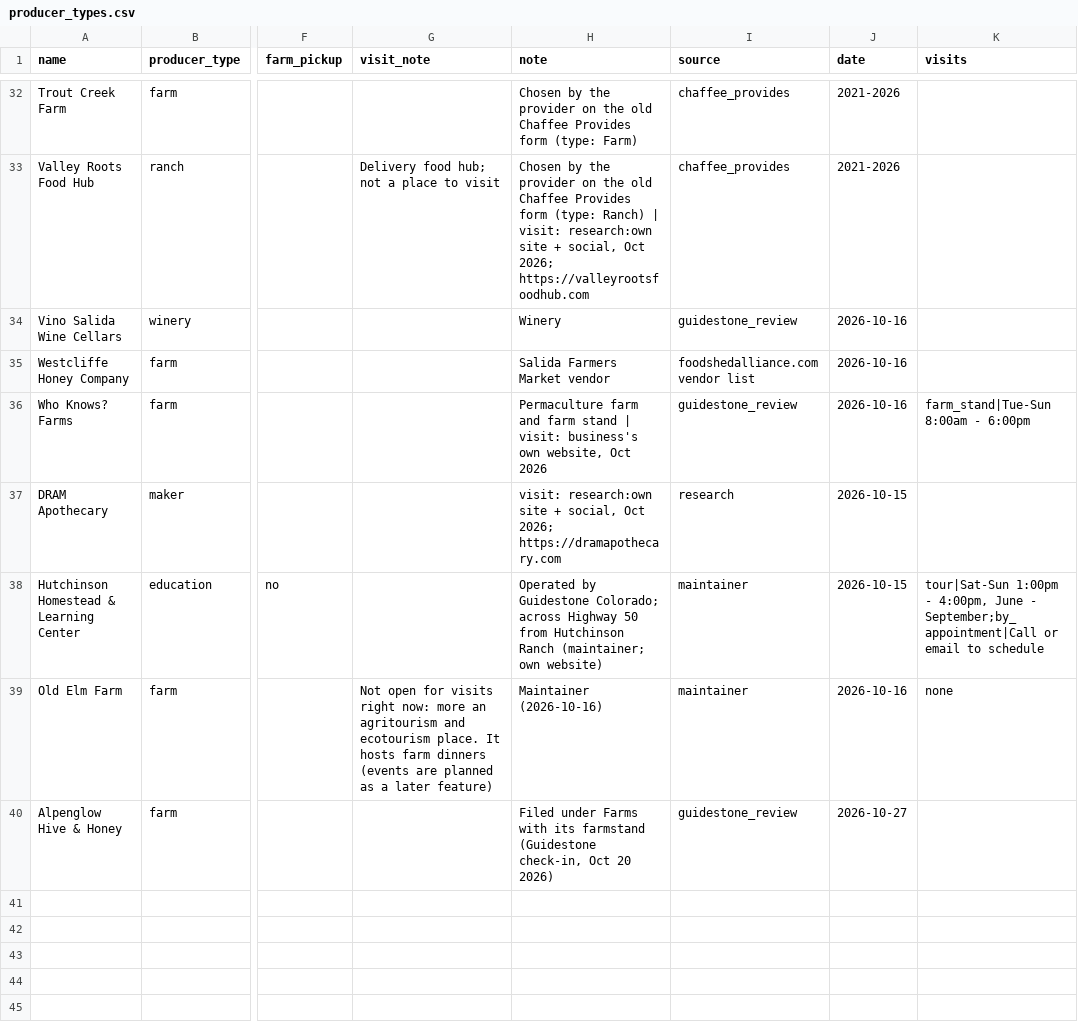
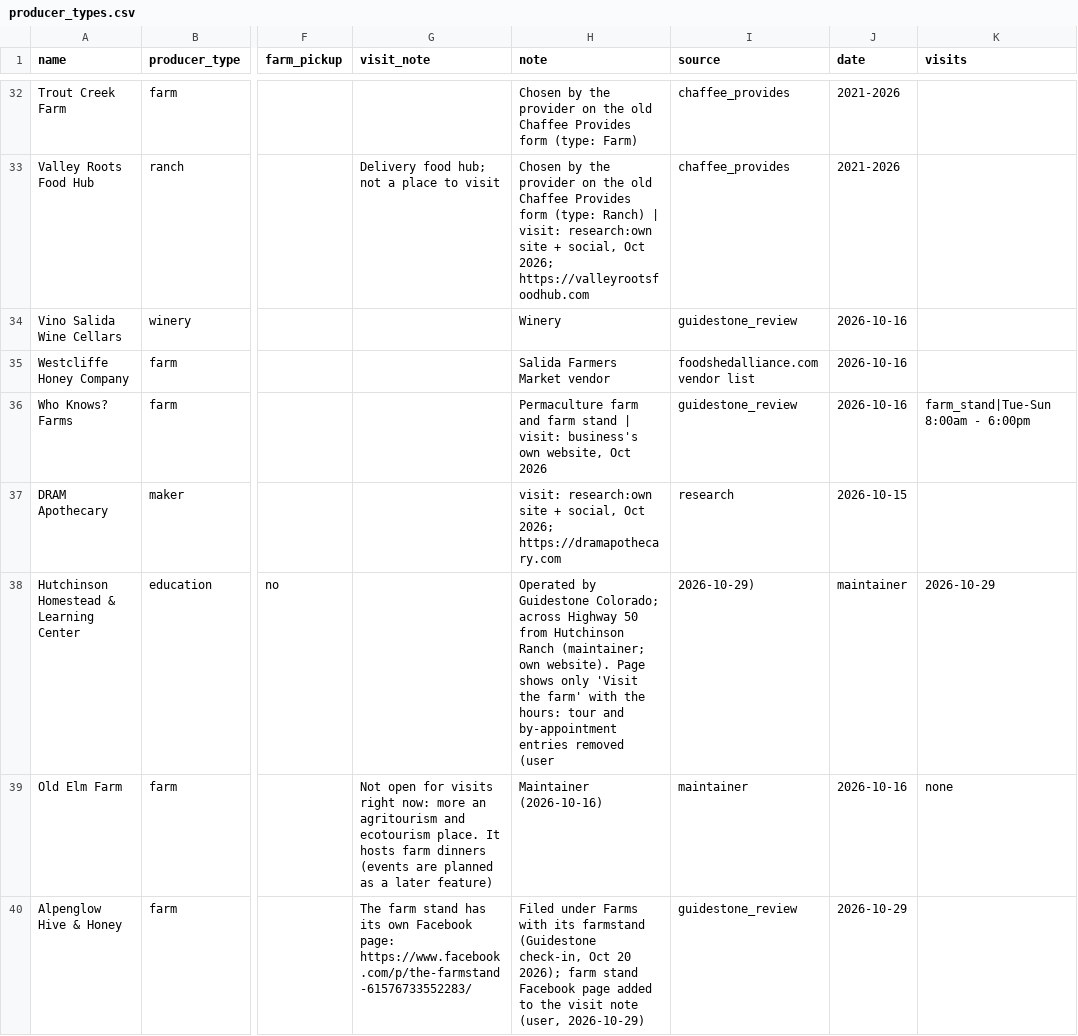
Before and after one commit to open-food-web/colorado-open-food-web, a CSV file: inputs/producer_types.csv, drawn as a sheet; only a part is shown, gaps mark what is left out; the diff names each change by its address in the sheet, - before the commit and + after, or states it on an @@ line.

```diff
--- a/inputs/producer_types.csv
+++ b/inputs/producer_types.csv
-H38 (note): …(maintainer; own website)
+H38 (note): …(maintainer; own website). Page shows only 'Visit the farm' with the hours: tour and by-appointment entries removed (user
-I38 (source): maintainer
+I38 (source): 2026-10-29)
-J38 (date): 2026-10-15
+J38 (date): maintainer
-K38 (visits): tour|Sat-Sun 1:00pm - 4:00pm, June - September;by_appointment|Call or email to schedule
+K38 (visits): 2026-10-29
-G40 (visit_note): (empty)
+G40 (visit_note): The farm stand has its own Facebook page: https://www.facebook.com/p/the-farmstand-61576733552283/
-H40 (note): …Oct 20 2026)
+H40 (note): …Oct 20 2026); farm stand Facebook page added to the visit note (user, 2026-10-29)
-J40 (date): 2026-10-27
+J40 (date): 2026-10-29
```
Also changed, not shown: data/colorado/producers.csv, 3 other files.
